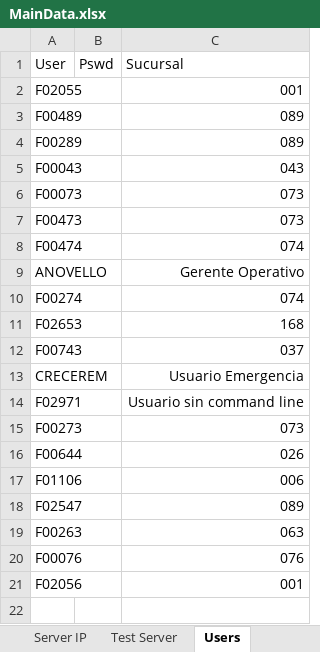
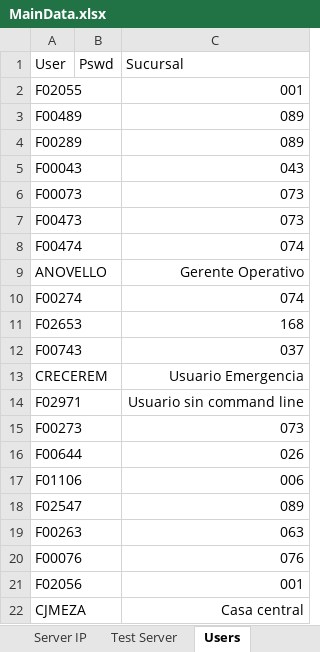
Before and after one commit to BCrediRepo/Crecer, an Excel workbook: Test Data/MainData.xlsx, sheet Users, drawn as a sheet; values as stored, in another font and other column widths than the file's, no borders; the diff names each change by its address in the sheet, - before the commit and + after, or states it on an @@ line.

```diff
--- a/Test Data/MainData.xlsx (sheet Users)
+++ b/Test Data/MainData.xlsx (sheet Users)
+row 22: CJMEZA |  | Casa central
```
Also changed, not shown: 54 other files.
